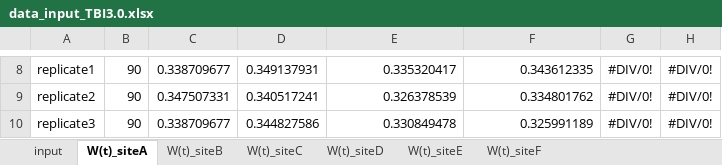
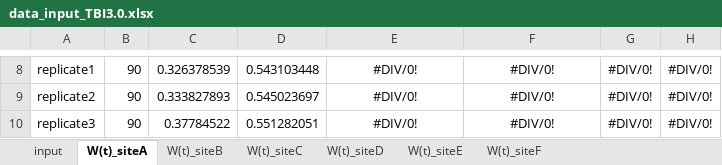
Before and after one commit to thomasmid/TBI3.0, an Excel workbook: data_input_TBI3.0.xlsx, sheet W(t)_siteA, drawn as a sheet; only a part is shown, gaps mark what is left out; values as stored, in another font and other column widths than the file's, no borders; the diff covers the shown part only; the diff names each change by its address in the sheet, - before the commit and + after, or states it on an @@ line.

```diff
--- a/data_input_TBI3.0.xlsx (sheet W(t)_siteA)
+++ b/data_input_TBI3.0.xlsx (sheet W(t)_siteA)
-C8: 0.338709677
+C8: 0.326378539
-D8: 0.349137931
+D8: 0.543103448
-E8:F10 alignment: right
+E8:F10 alignment: center
-E8: 0.335320417
+E8: #DIV/0!
-F8: 0.343612335
+F8: #DIV/0!
-C9: 0.347507331
+C9: 0.333827893
-D9: 0.340517241
+D9: 0.545023697
-E9: 0.326378539
+E9: #DIV/0!
-F9: 0.334801762
+F9: #DIV/0!
-C10: 0.338709677
+C10: 0.37784522
-D10: 0.344827586
+D10: 0.551282051
-E10: 0.330849478
+E10: #DIV/0!
-F10: 0.325991189
+F10: #DIV/0!
```
Also changed, not shown: 28 edited cells and cell formats elsewhere in this sheet, sheet input, sheet W(t)_siteB, sheet W(t)_siteC, sheet W(t)_siteD, sheet W(t)_siteE, sheet W(t)_siteF, 2 other files.
